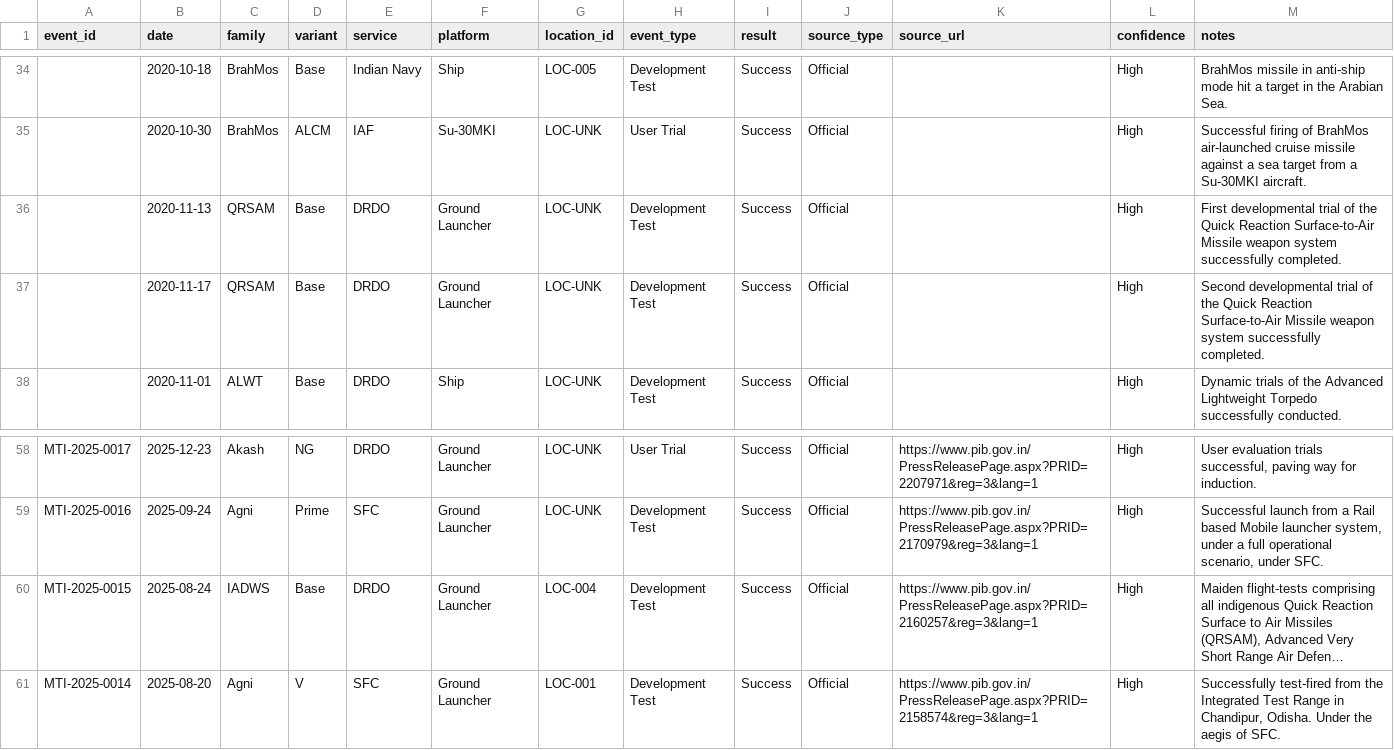
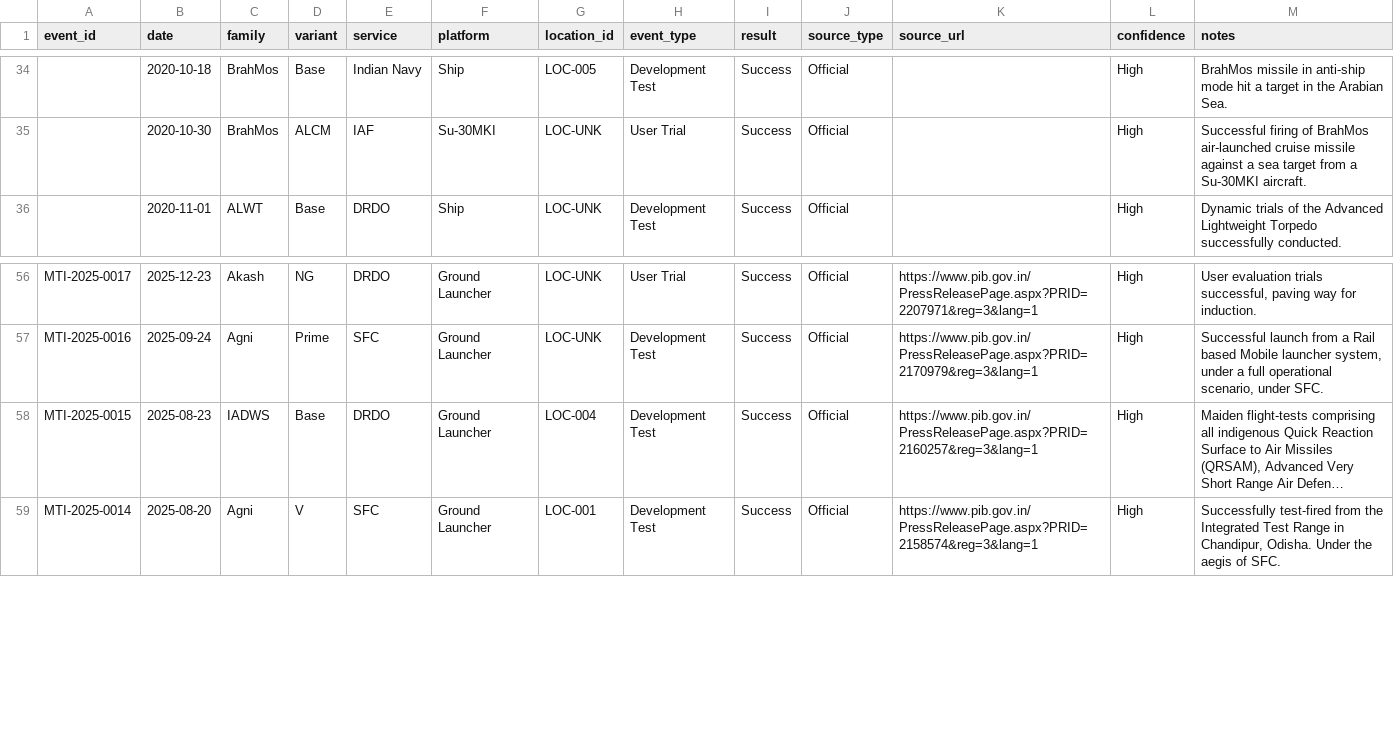
Before and after one commit to SIERRA711/indian-missile-test-tracker, a CSV file: normalized_missiles.csv, drawn as a sheet; only a part is shown, gaps mark what is left out; long unchanged cells end in …; removed rows and columns are numbered as before the commit, all else as after; the diff names each change by its address in the sheet, - before the commit and + after, or states it on an @@ line.

Commit message:
fix: QRSAM/Anant Shastra updates
- Added 'Anant Shastra' mapping to QRSAM in the parser and UI.
- Deleted two duplicate un-ID'd QRSAM tests from Nov 2020.
- Fixed the IADWS test date to 2025-08-23.

```diff
--- a/normalized_missiles.csv
+++ b/normalized_missiles.csv
-row 36:  | 2020-11-13 | QRSAM | Base | DRDO | Ground Launcher | LOC-UNK | Development Test | Success | Official |  | High | First developmental trial of the Quick Reaction Surface-to-Air Missile weapon system successfully completed.
-row 37:  | 2020-11-17 | QRSAM | Base | DRDO | Ground Launcher | LOC-UNK | Development Test | Success | Official |  | High | Second developmental trial of the Quick Reaction Surface-to-Air Missile weapon system successfully completed.
-B58 (date): 2025-08-24
+B58 (date): 2025-08-23
```
Also changed, not shown: 2 other files.
